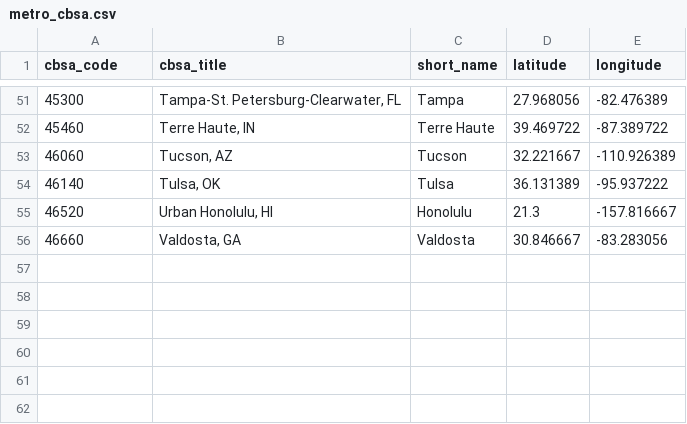
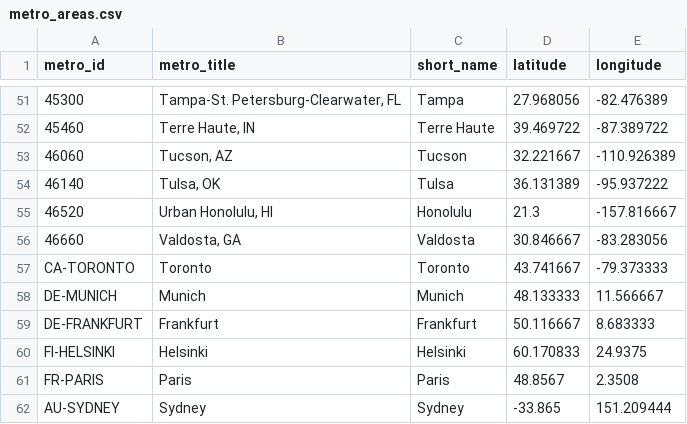
Before and after one commit to bogardpd/lodging_data_utils, a CSV file: data/metro_areas.csv (was data/metro_cbsa.csv), drawn as a sheet; only a part is shown, gaps mark what is left out; the diff names each change by its address in the sheet, - before the commit and + after, or states it on an @@ line.

Commit message:
Add ability to use non-US metro areas

```diff
--- a/data/metro_cbsa.csv
+++ b/data/metro_areas.csv
-A1: cbsa_code
+A1: metro_id
-B1: cbsa_title
+B1: metro_title
+row 57: CA-TORONTO | Toronto | Toronto | 43.741667 | -79.373333
+row 58: DE-MUNICH | Munich | Munich | 48.133333 | 11.566667
+row 59: DE-FRANKFURT | Frankfurt | Frankfurt | 50.116667 | 8.683333
+row 60: FI-HELSINKI | Helsinki | Helsinki | 60.170833 | 24.9375
+row 61: FR-PARIS | Paris | Paris | 48.8567 | 2.3508
+row 62: AU-SYDNEY | Sydney | Sydney | -33.865 | 151.209444
```
Also changed, not shown: data/cities.csv, 2 other files.
